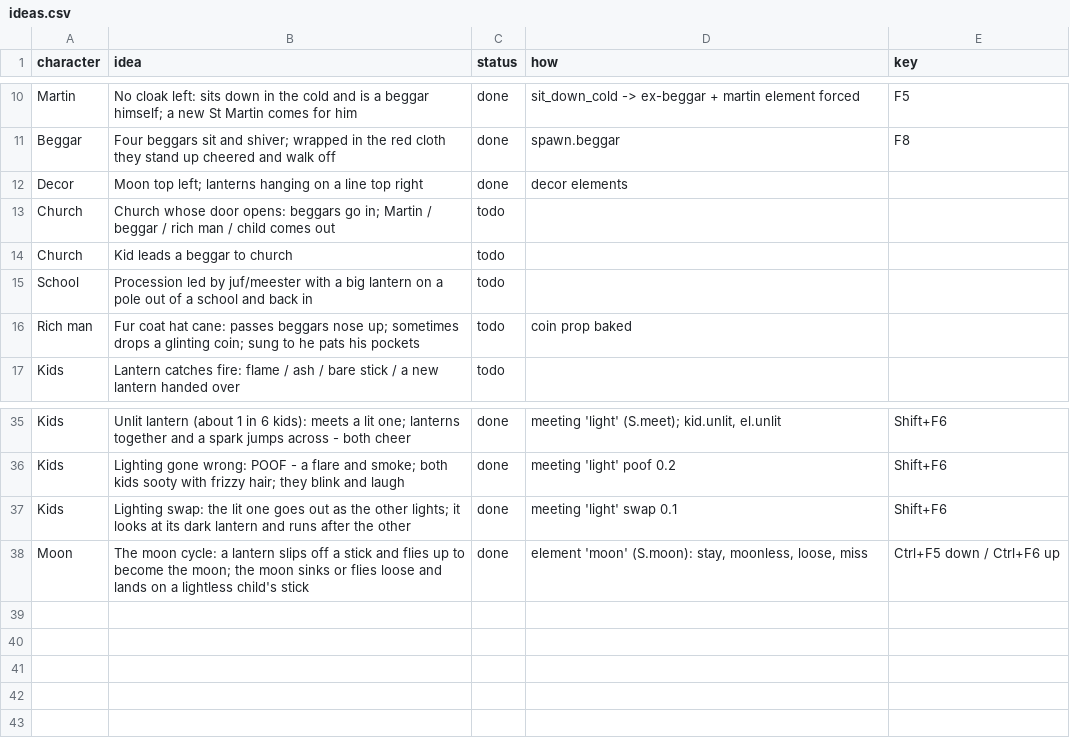
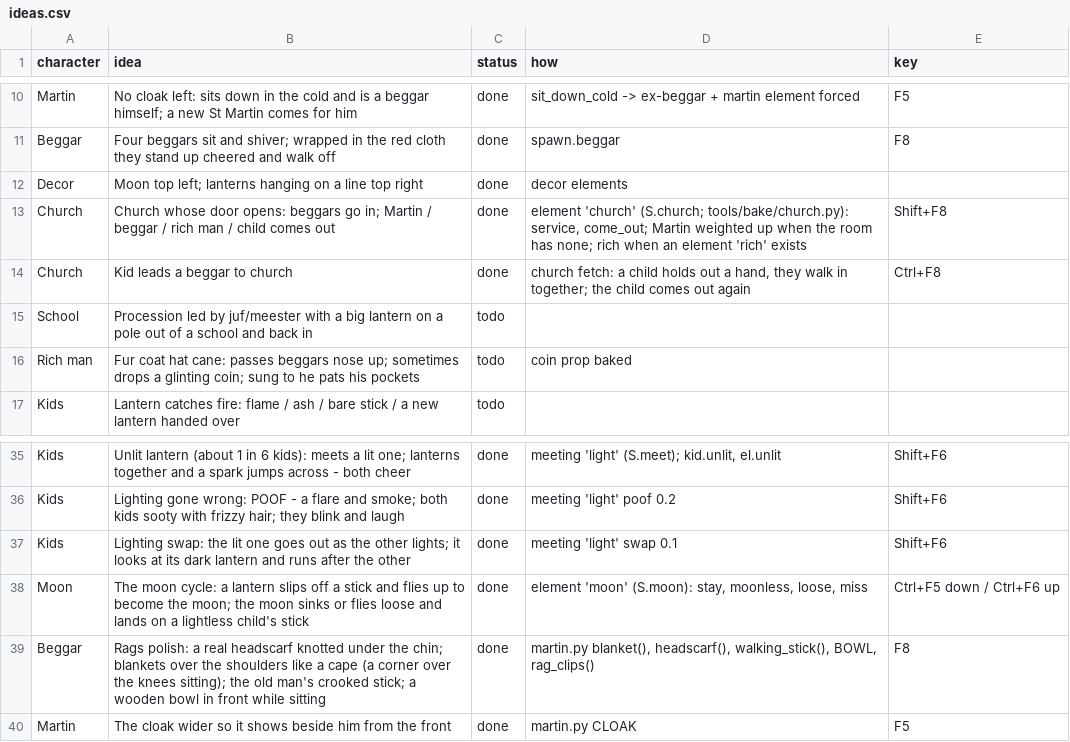
Before and after one commit to praktijkpioniers/kioskplayer, a CSV file: themes/stmaarten/ideas.csv, drawn as a sheet; only a part is shown, gaps mark what is left out.

```diff
--- a/themes/stmaarten/ideas.csv
+++ b/themes/stmaarten/ideas.csv
@@ -12,4 +12,4 @@ Beggar,Four beggars sit and shiver; wrapped in the red cloth they stand up cheer
 Decor,Moon top left; lanterns hanging on a line top right,done,decor elements,
-Church,Church whose door opens: beggars go in; Martin / beggar / rich man / child comes out,todo,,
-Church,Kid leads a beggar to church,todo,,
+Church,Church whose door opens: beggars go in; Martin / beggar / rich man / child comes out,done,"element 'church' (S.church; tools/bake/church.py): service, come_out; Martin weighted up when the room has none; rich when an element 'rich' exists",Shift+F8
+Church,Kid leads a beggar to church,done,"church fetch: a child holds out a hand, they walk in together; the child comes out again",Ctrl+F8
 School,Procession led by juf/meester with a big lantern on a pole out of a school and back in,todo,,
@@ -38 +38,3 @@ Kids,Lighting swap: the lit one goes out as the other lights; it looks at its da
 Moon,The moon cycle: a lantern slips off a stick and flies up to become the moon; the moon sinks or flies loose and lands on a lightless child's stick,done,"element 'moon' (S.moon): stay, moonless, loose, miss",Ctrl+F5 down / Ctrl+F6 up
+Beggar,"Rags polish: a real headscarf knotted under the chin; blankets over the shoulders like a cape (a corner over the knees sitting); the old man's crooked stick; a wooden bowl in front while sitting",done,"martin.py blanket(), headscarf(), walking_stick(), BOWL, rag_clips()",F8
+Martin,The cloak wider so it shows beside him from the front,done,martin.py CLOAK,F5
```
Also changed, not shown: 31 other files.
